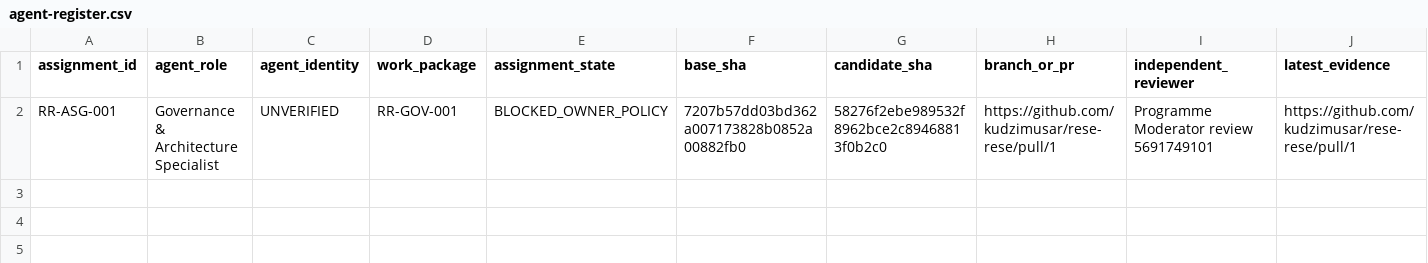
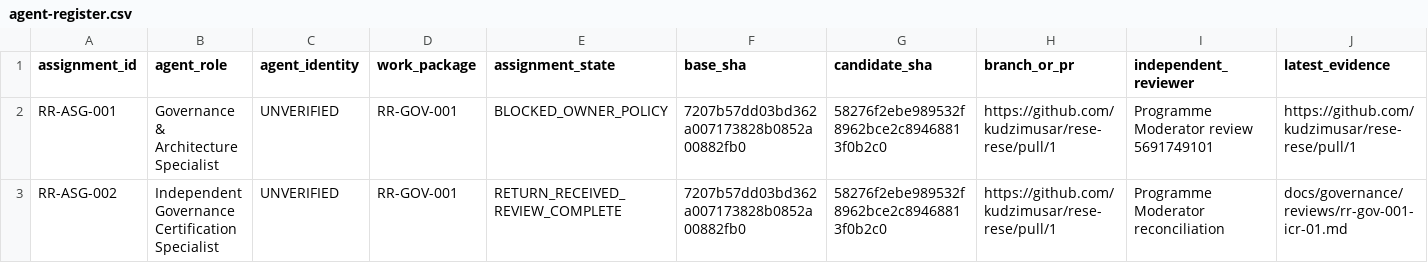
Before and after one commit to kudzimusar/rese-rese, a CSV file: docs/governance/agent-register.csv, drawn as a sheet; only a part is shown; rows hold the shown columns only; the diff names each change by its address in the sheet, - before the commit and + after, or states it on an @@ line.

Commit message:
docs(mod): checkpoint independent RR-GOV-001 return, progress and agent custody

```diff
--- a/docs/governance/agent-register.csv
+++ b/docs/governance/agent-register.csv
+row 3: RR-ASG-002 | Independent Governance Certification Specialist | UNVERIFIED | RR-GOV-001 | RETURN_RECEIVED_REVIEW_COMPLETE | 7207b57dd03bd362a007173828b0852a00882fb0 | 58276f2ebe989532f8962bce2c89468813f0b2c0 | https://github.com/kudzimusar/rese-rese/pull/1 | Programme Moderator reconciliation | docs/governance/reviews/rr-gov-001-icr-01.md
```
